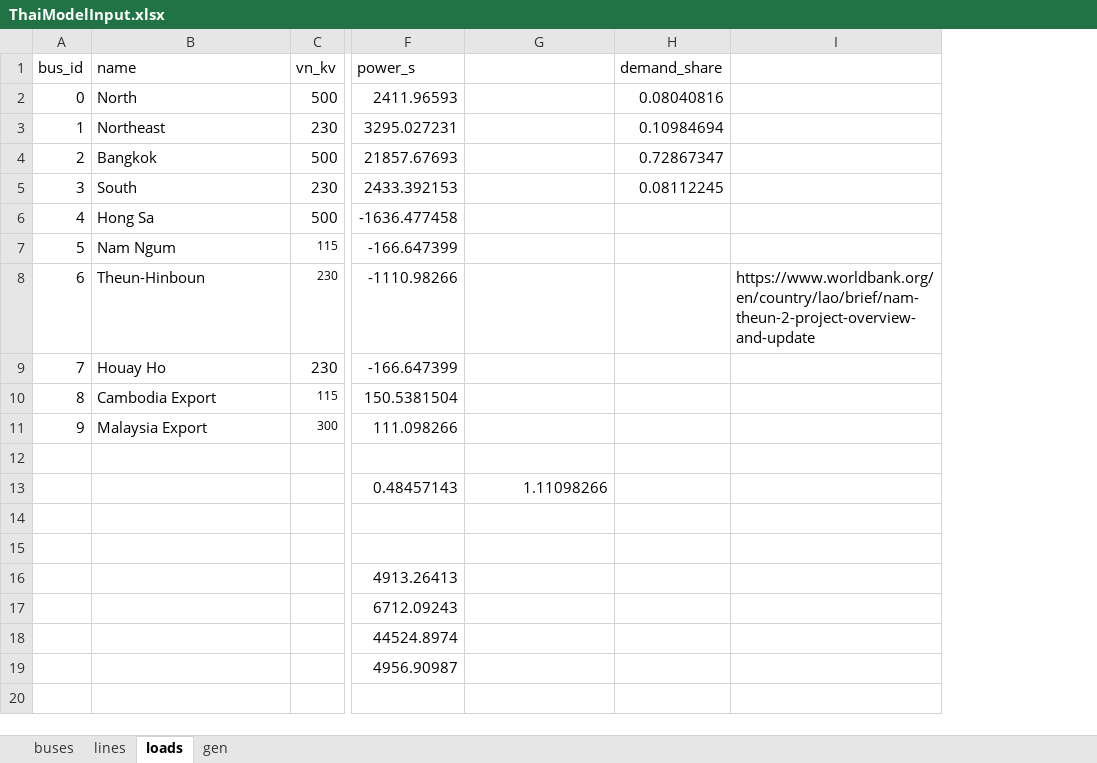
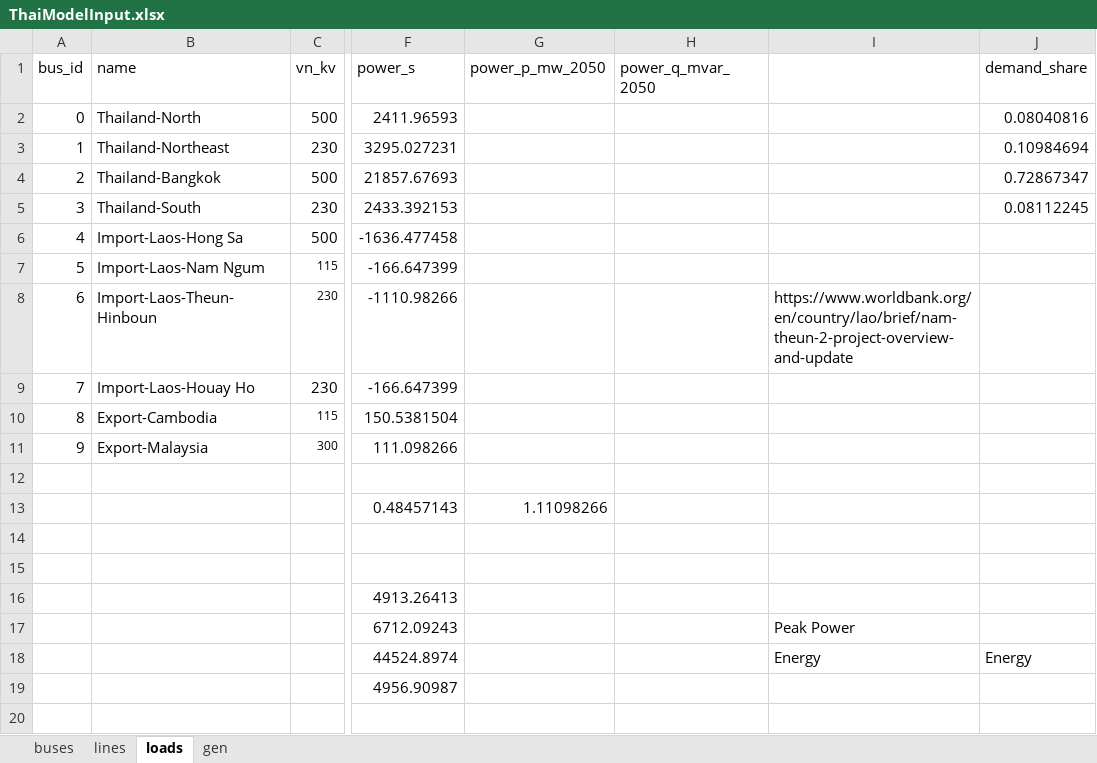
Before and after one commit to williamrodz/Thai-PandaPower, an Excel workbook: ThaiModelInput.xlsx, sheet loads, drawn as a sheet; only a part is shown, gaps mark what is left out; values as stored, in another font and other column widths than the file's, no borders; removed rows and columns are numbered as before the commit, all else as after; the diff names each change by its address in the sheet, - before the commit and + after, or states it on an @@ line.

Commit message:
Preparing for 2050 inputs

```diff
--- a/ThaiModelInput.xlsx (sheet loads)
+++ b/ThaiModelInput.xlsx (sheet loads)
+column H (power_q_mvar_2050), empty
+column I, rows 8-18: https://www.worldbank.org/en/country/lao/brief/nam-theun-2-project-overview-and-update |  |  |  |  |  |  |  |  | Peak Power | Energy
-column I, row 8: https://www.worldbank.org/en/country/lao/brief/nam-theun-2-project-overview-and-update
-G1: (empty)
+G1: power_p_mw_2050
-B2 (name): North
+B2 (name): Thailand-North
-B3 (name): Northeast
+B3 (name): Thailand-Northeast
-B4 (name): Bangkok
+B4 (name): Thailand-Bangkok
-B5 (name): South
+B5 (name): Thailand-South
-B6 (name): Hong Sa
+B6 (name): Import-Laos-Hong Sa
-B7 (name): Nam Ngum
+B7 (name): Import-Laos-Nam Ngum
-B8 (name): Theun-Hinboun
+B8 (name): Import-Laos-Theun-Hinboun
-B9 (name): Houay Ho
+B9 (name): Import-Laos-Houay Ho
-B10 (name): Cambodia Export
+B10 (name): Export-Cambodia
-B11 (name): Malaysia Export
+B11 (name): Export-Malaysia
-J18 (demand_share): (empty)
+J18 (demand_share): Energy
```
Also changed, not shown: sheet buses, sheet gen, formulas that keep their value, 1 other file.
